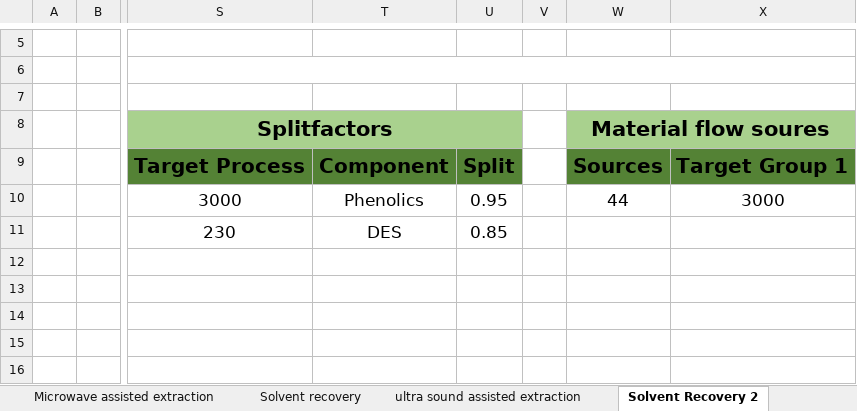
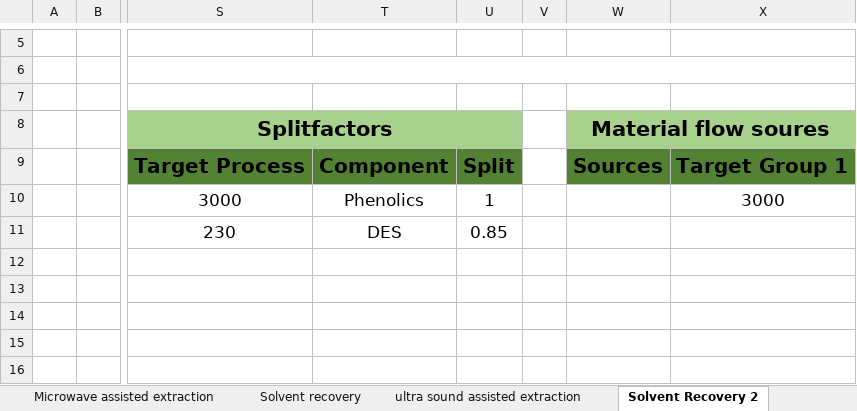
Before and after one commit to llvdrhau/OUTDOOR_USC, an Excel workbook: examples/Test_small_AgriLoop.xlsm, sheet Solvent Recovery 2, drawn as a sheet; only a part is shown, gaps mark what is left out; values as stored, in another font and other column widths than the file's, no borders; the diff names each change by its address in the sheet, - before the commit and + after, or states it on an @@ line.

```diff
--- a/examples/Test_small_AgriLoop.xlsm (sheet Solvent Recovery 2)
+++ b/examples/Test_small_AgriLoop.xlsm (sheet Solvent Recovery 2)
-U10: 0.95
+U10: 1
-W10 (Material flow soures): 44
+W10 (Material flow soures): (empty)
```
Also changed, not shown: sheet Uncertainty, sheet Pools, sheet Yeast Fermentation, sheet ultra sound assisted extraction, sheet Sources, sheet Microwave assisted extraction, 6 other files.
